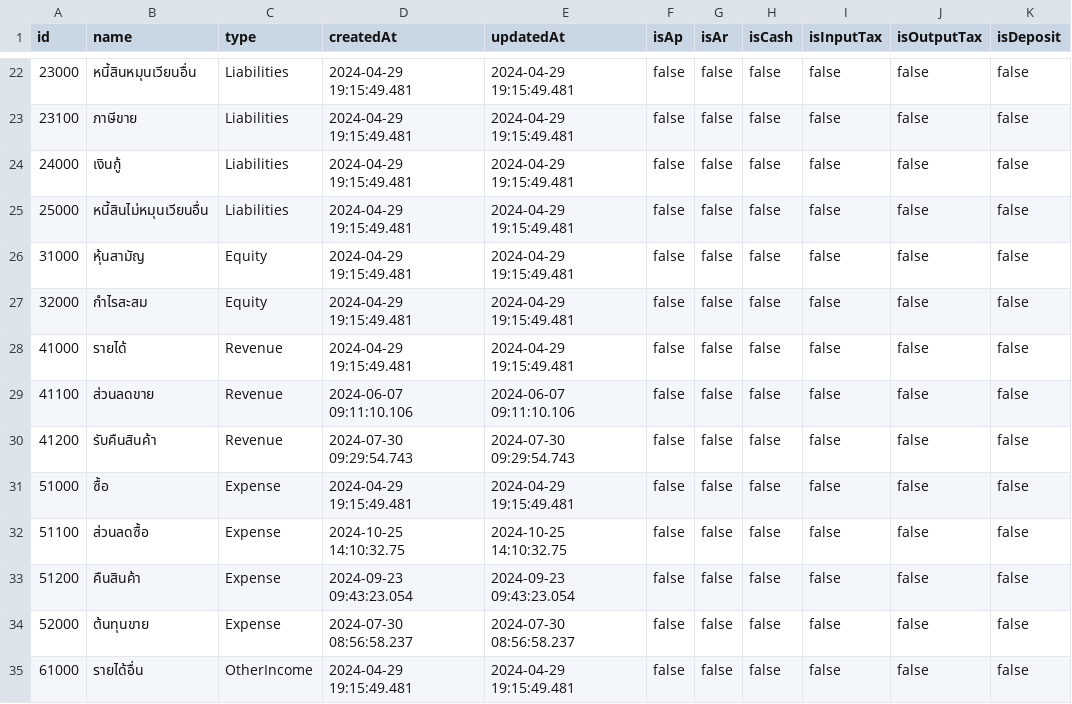
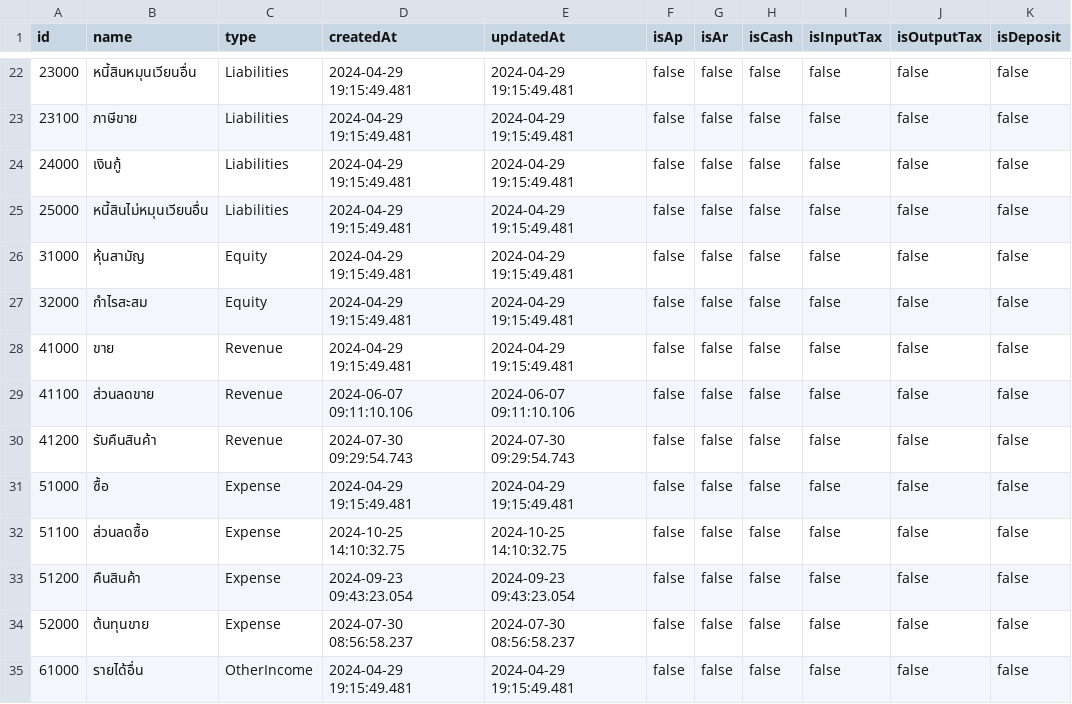
Before and after one commit to thatsaphon/bestpart-erp, a CSV file: master-data/ChartOfAccount_rows.csv, drawn as a sheet; only a part is shown, gaps mark what is left out.

Commit message:
create update chartofaccount

```diff
--- a/master-data/ChartOfAccount_rows.csv
+++ b/master-data/ChartOfAccount_rows.csv
@@ -27,3 +27,3 @@ id,name,type,createdAt,updatedAt,isAp,isAr,isCash,isInputTax,isOutputTax,isDepos
 32000,กำไรสะสม,Equity,2024-04-29 19:15:49.481,2024-04-29 19:15:49.481,false,false,false,false,false,false
-41000,รายได้,Revenue,2024-04-29 19:15:49.481,2024-04-29 19:15:49.481,false,false,false,false,false,false
+41000,ขาย,Revenue,2024-04-29 19:15:49.481,2024-04-29 19:15:49.481,false,false,false,false,false,false
 41100,ส่วนลดขาย,Revenue,2024-06-07 09:11:10.106,2024-06-07 09:11:10.106,false,false,false,false,false,false
```
Also changed, not shown: 20 other files.
